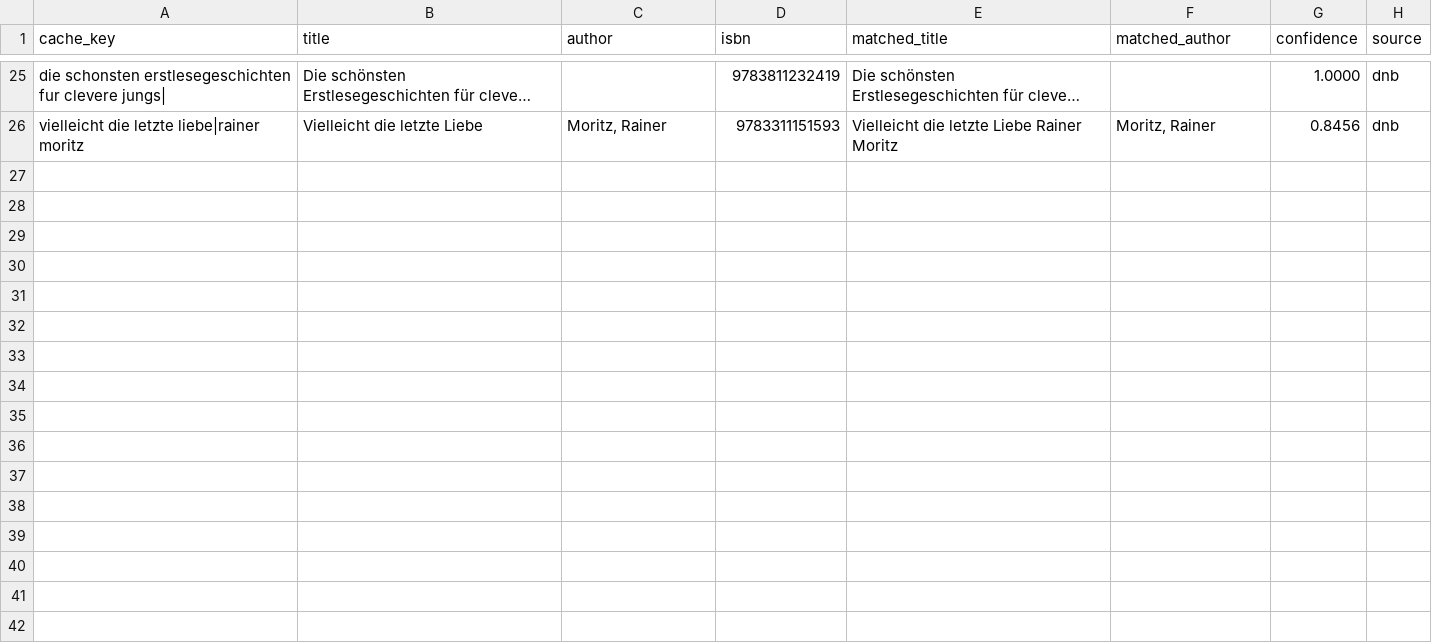
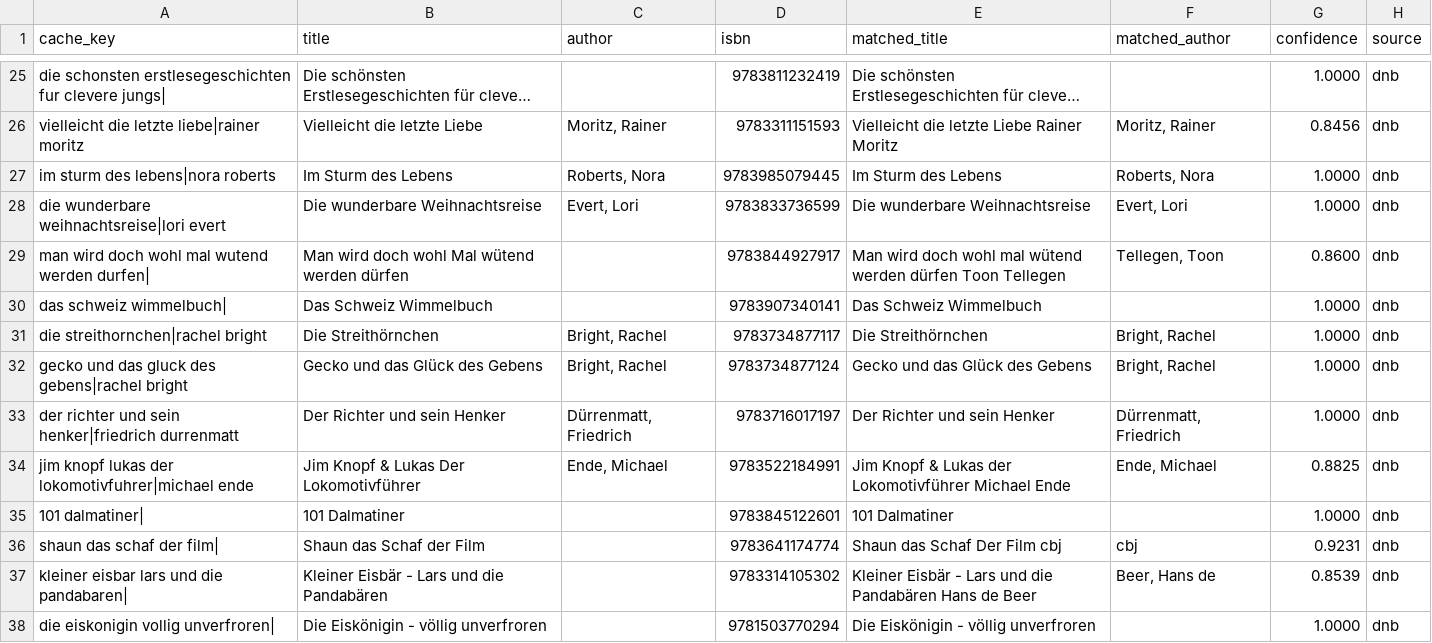
Before and after one commit to tsolenthaler/online-katalog, a CSV file: src/command/data/isbn_cache.csv, drawn as a sheet; only a part is shown, gaps mark what is left out; long unchanged cells end in …; the diff names each change by its address in the sheet, - before the commit and + after, or states it on an @@ line.

Commit message:
Add new book entries to ISBN cache

```diff
--- a/src/command/data/isbn_cache.csv
+++ b/src/command/data/isbn_cache.csv
+row 27: im sturm des lebens|nora roberts | Im Sturm des Lebens | Roberts, Nora | 9783985079445 | Im Sturm des Lebens | Roberts, Nora | 1.0000 | dnb
+row 28: die wunderbare weihnachtsreise|lori evert | Die wunderbare Weihnachtsreise | Evert, Lori | 9783833736599 | Die wunderbare Weihnachtsreise | Evert, Lori | 1.0000 | dnb
+row 29: man wird doch wohl mal wutend werden durfen| | Man wird doch wohl Mal wütend werden dürfen |  | 9783844927917 | Man wird doch wohl mal wütend werden dürfen Toon Tellegen | Tellegen, Toon | 0.8600 | dnb
+row 30: das schweiz wimmelbuch| | Das Schweiz Wimmelbuch |  | 9783907340141 | Das Schweiz Wimmelbuch |  | 1.0000 | dnb
+row 31: die streithornchen|rachel bright | Die Streithörnchen | Bright, Rachel | 9783734877117 | Die Streithörnchen | Bright, Rachel | 1.0000 | dnb
+row 32: gecko und das gluck des gebens|rachel bright | Gecko und das Glück des Gebens | Bright, Rachel | 9783734877124 | Gecko und das Glück des Gebens | Bright, Rachel | 1.0000 | dnb
+row 33: der richter und sein henker|friedrich durrenmatt | Der Richter und sein Henker | Dürrenmatt, Friedrich | 9783716017197 | Der Richter und sein Henker | Dürrenmatt, Friedrich | 1.0000 | dnb
+row 34: jim knopf lukas der lokomotivfuhrer|michael ende | Jim Knopf & Lukas Der Lokomotivführer | Ende, Michael | 9783522184991 | Jim Knopf & Lukas der Lokomotivführer Michael Ende | Ende, Michael | 0.8825 | dnb
+row 35: 101 dalmatiner| | 101 Dalmatiner |  | 9783845122601 | 101 Dalmatiner |  | 1.0000 | dnb
+row 36: shaun das schaf der film| | Shaun das Schaf der Film |  | 9783641174774 | Shaun das Schaf Der Film cbj | cbj | 0.9231 | dnb
+row 37: kleiner eisbar lars und die pandabaren| | Kleiner Eisbär - Lars und die Pandabären |  | 9783314105302 | Kleiner Eisbär - Lars und die Pandabären Hans de Beer | Beer, Hans de | 0.8539 | dnb
+row 38: die eiskonigin vollig unverfroren| | Die Eiskönigin - völlig unverfroren |  | 9781503770294 | Die Eiskönigin - völlig unverfroren |  | 1.0000 | dnb
```
